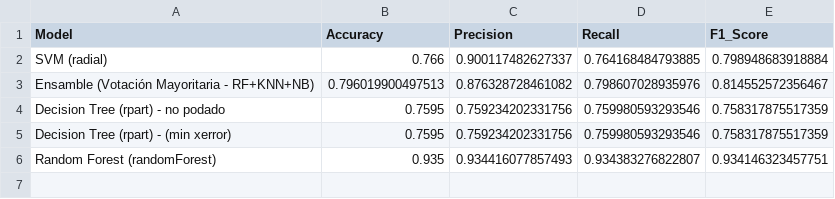
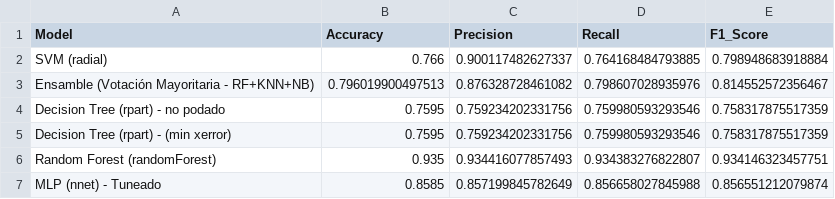
Before and after one commit to eCanRas/AC_Digit_Recognition, a CSV file: Resultados/metrics_summary.csv, drawn as a sheet; the diff names each change by its address in the sheet, - before the commit and + after, or states it on an @@ line.

```diff
--- a/Resultados/metrics_summary.csv
+++ b/Resultados/metrics_summary.csv
+row 7: MLP (nnet) - Tuneado | 0.8585 | 0.857199845782649 | 0.856658027845988 | 0.856551212079874
```
Also changed, not shown: Resultados/importance_metrics_summary.csv, Resultados/pca_metrics_summary.csv, 2 other files.
